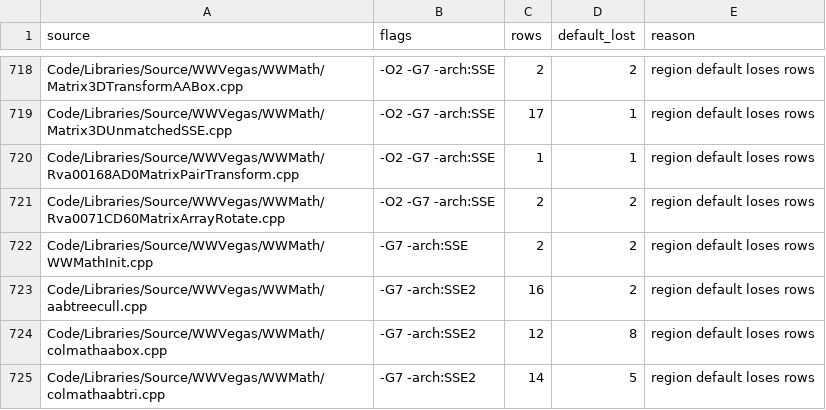
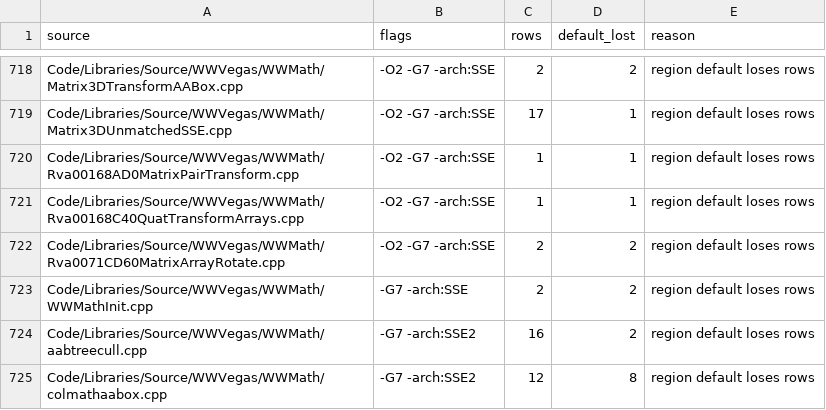
Before and after one commit to AA-plus/Open-BFME-2, a CSV file: reverse/flag_overrides.csv, drawn as a sheet; only a part is shown, gaps mark what is left out; the shorter side is filled out with more unchanged rows; the diff names each change by its address in the sheet, - before the commit and + after, or states it on an @@ line.

```diff
--- a/reverse/flag_overrides.csv
+++ b/reverse/flag_overrides.csv
+row 721: Code/Libraries/Source/WWVegas/WWMath/Rva00168C40QuatTransformArrays.cpp | -O2 -G7 -arch:SSE | 1 | 1 | region default loses rows
```
Also changed, not shown: 3 other files.
